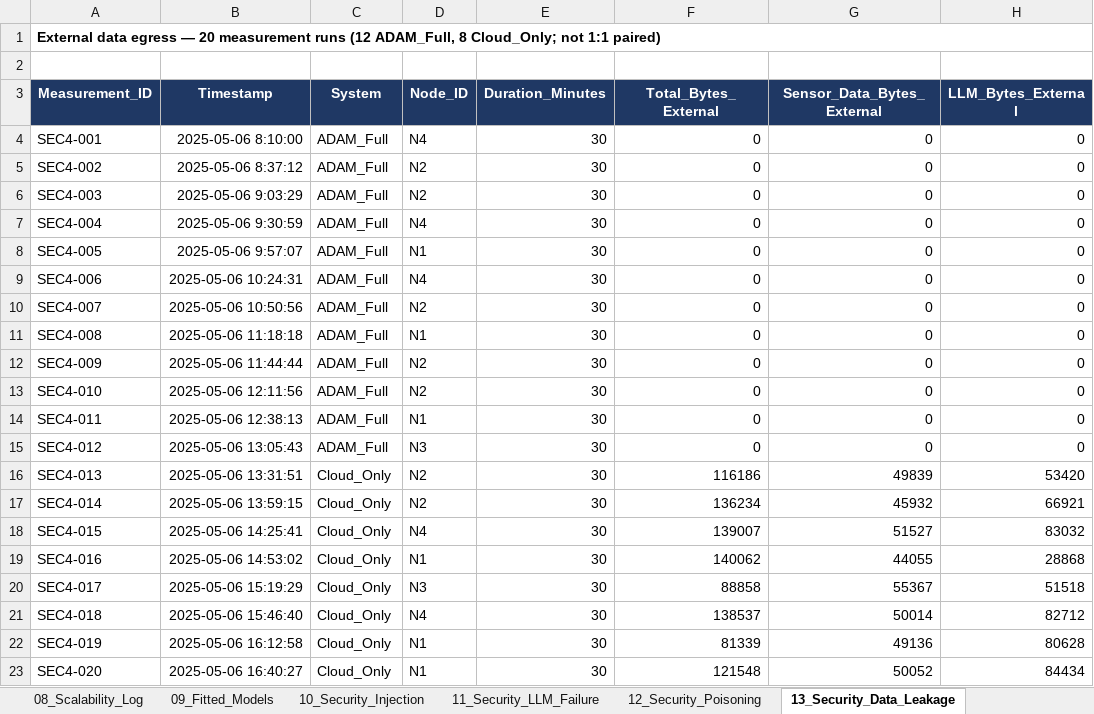
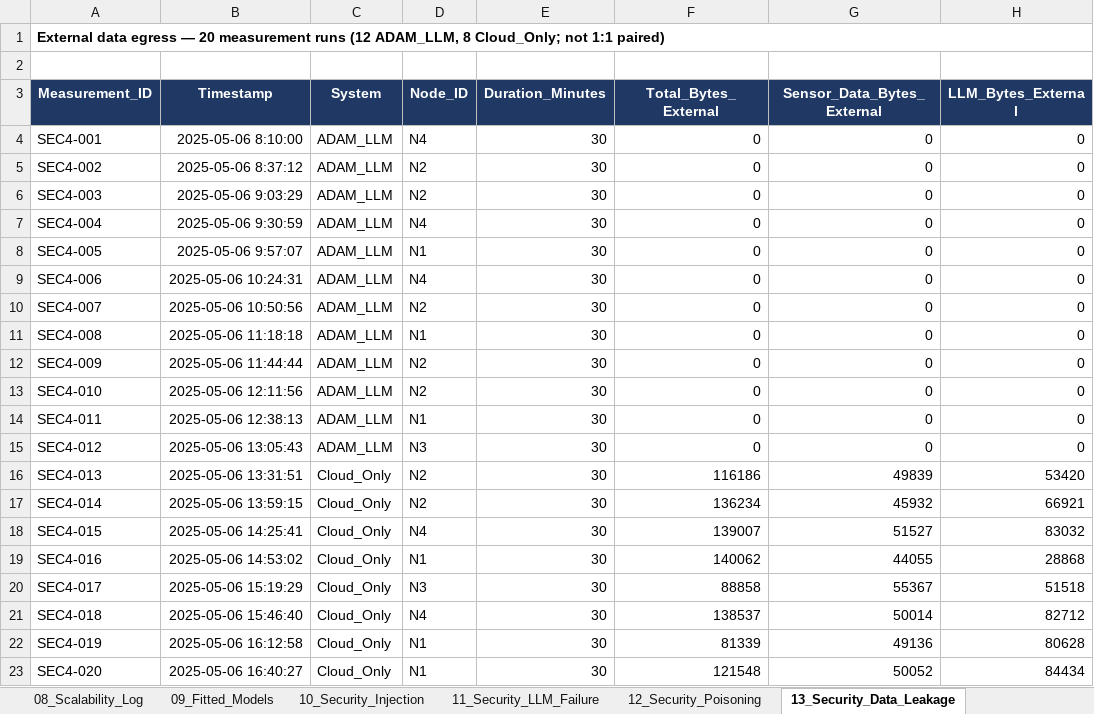
Before and after one commit to CryptoGuy1/ADAM, an Excel workbook: data/ADAM_Dataset_Master.xlsx, sheet 13_Security_Data_Leakage, drawn as a sheet; only a part is shown; values as stored, in another font and other column widths than the file's, no borders; the diff names each change by its address in the sheet, - before the commit and + after, or states it on an @@ line.

Commit message:
Align ADAM repository with revised manuscript and evidence

```diff
--- a/data/ADAM_Dataset_Master.xlsx (sheet 13_Security_Data_Leakage)
+++ b/data/ADAM_Dataset_Master.xlsx (sheet 13_Security_Data_Leakage)
-A1 (Measurement_ID): …runs (12 ADAM_Full, 8 Cloud_Only;…
+A1 (Measurement_ID): …runs (12 ADAM_LLM, 8 Cloud_Only;…
-C4:C15 (System): ADAM_Full
+C4:C15 (System): ADAM_LLM
```
Also changed, not shown: sheet 03_D1_Trial_Results, sheet D1_RawTrigger_Log, sheet D1_RawTrigger_Summary, sheet 04_D1_Statistical_Tests, sheet 01_Config, sheet 00_README, 2 more sheets, other sheet tabs, 48 other files.
